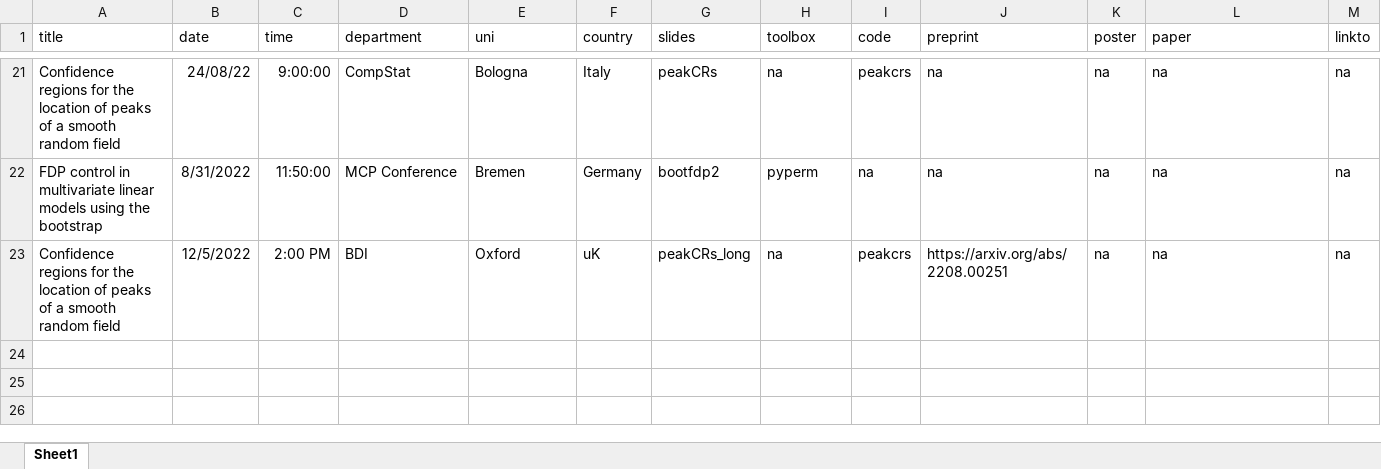
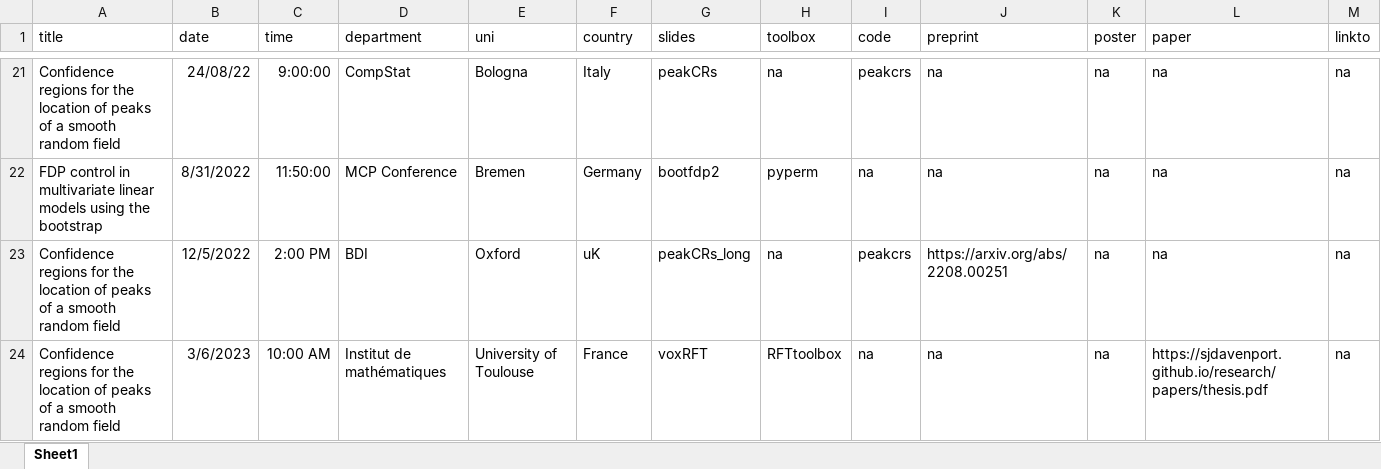
Before and after one commit to sjdavenport/sjdavenport.github.io, an Excel workbook: matlab/talkdata.xlsx, sheet Sheet1, drawn as a sheet; only a part is shown, gaps mark what is left out; values as stored, in another font and other column widths than the file's, no borders; the diff names each change by its address in the sheet, - before the commit and + after, or states it on an @@ line.

```diff
--- a/matlab/talkdata.xlsx (sheet Sheet1)
+++ b/matlab/talkdata.xlsx (sheet Sheet1)
+row 24: Confidence regions for the location of peaks of a smooth random field | 3/6/2023 | 10:00 AM | Institut de mathématiques | University of Toulouse | France | voxRFT | RFTtoolbox | na | na | na | https://sjdavenport.github.io/research/papers/thesis.pdf | na
```
Also changed, not shown: 2 other files.
